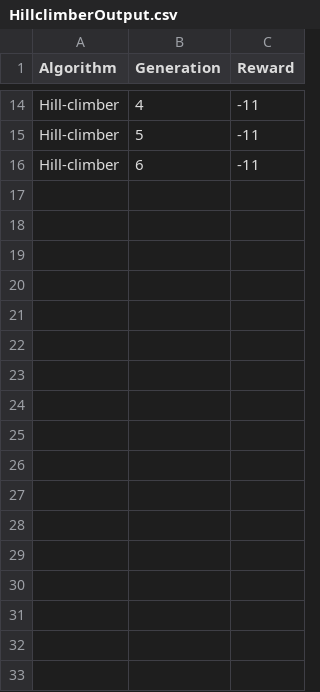
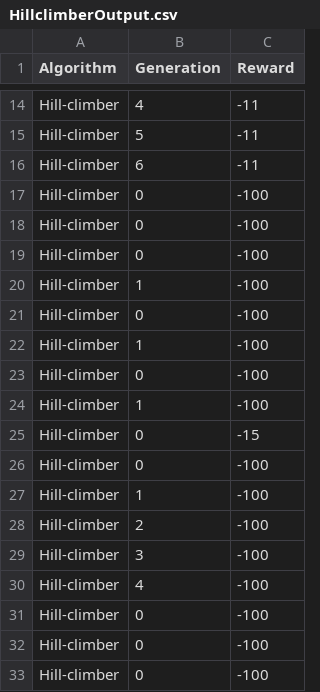
Before and after one commit to SamAlcock/COMP3000-Sam-Alcock, a CSV file: RL Search Task/HillclimberOutput.csv, drawn as a sheet; only a part is shown, gaps mark what is left out; the diff names each change by its address in the sheet, - before the commit and + after, or states it on an @@ line.

```diff
--- a/RL Search Task/HillclimberOutput.csv
+++ b/RL Search Task/HillclimberOutput.csv
+row 17: Hill-climber | 0 | -100
+row 18: Hill-climber | 0 | -100
+row 19: Hill-climber | 0 | -100
+row 20: Hill-climber | 1 | -100
+row 21: Hill-climber | 0 | -100
+row 22: Hill-climber | 1 | -100
+row 23: Hill-climber | 0 | -100
+row 24: Hill-climber | 1 | -100
+row 25: Hill-climber | 0 | -15
+row 26: Hill-climber | 0 | -100
+row 27: Hill-climber | 1 | -100
+row 28: Hill-climber | 2 | -100
+row 29: Hill-climber | 3 | -100
+row 30: Hill-climber | 4 | -100
+row 31: Hill-climber | 0 | -100
+row 32: Hill-climber | 0 | -100
+row 33: Hill-climber | 0 | -100
```
Also changed, not shown: RL Search Task/QLearningOutput.csv, RL Search Task/SARSAOutput.csv, 1 other file.
